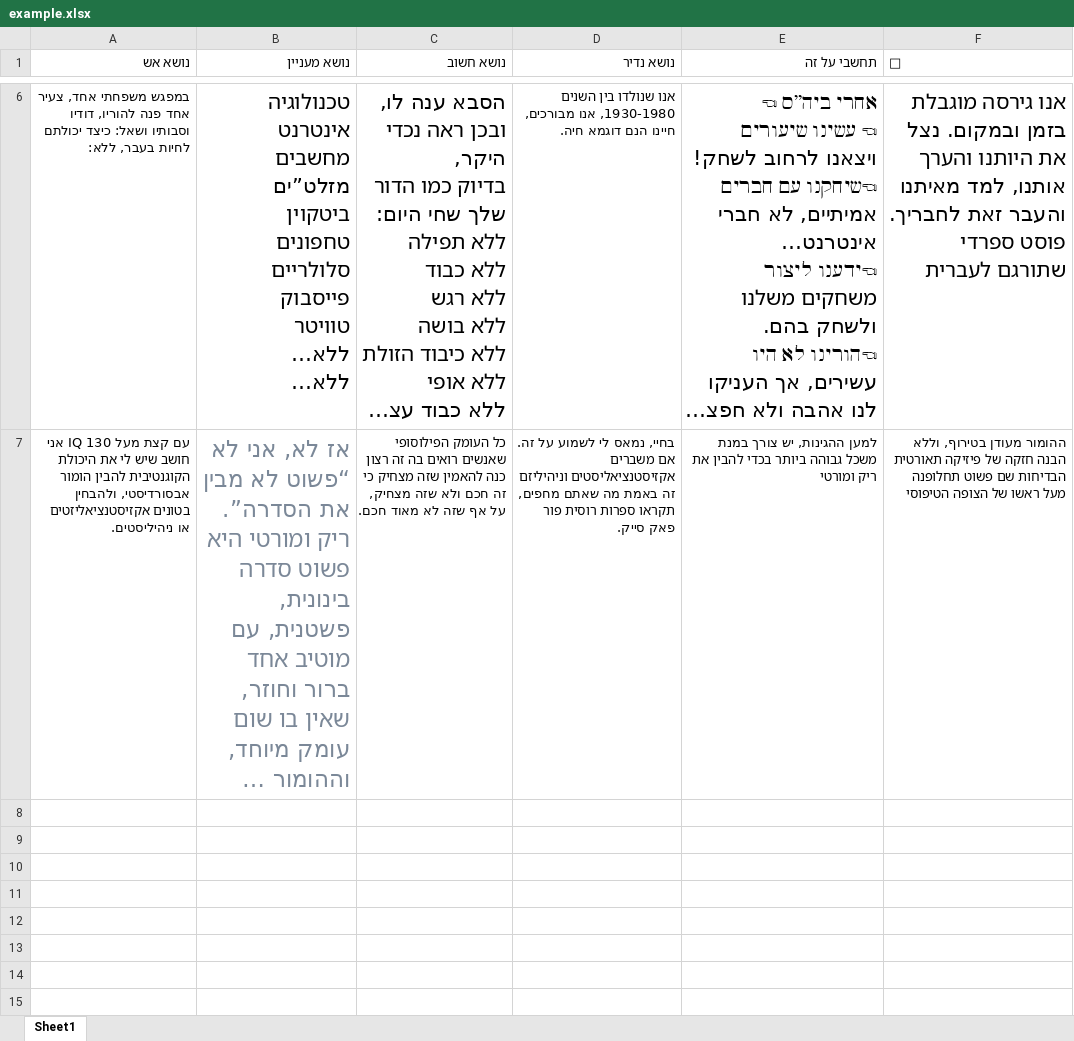
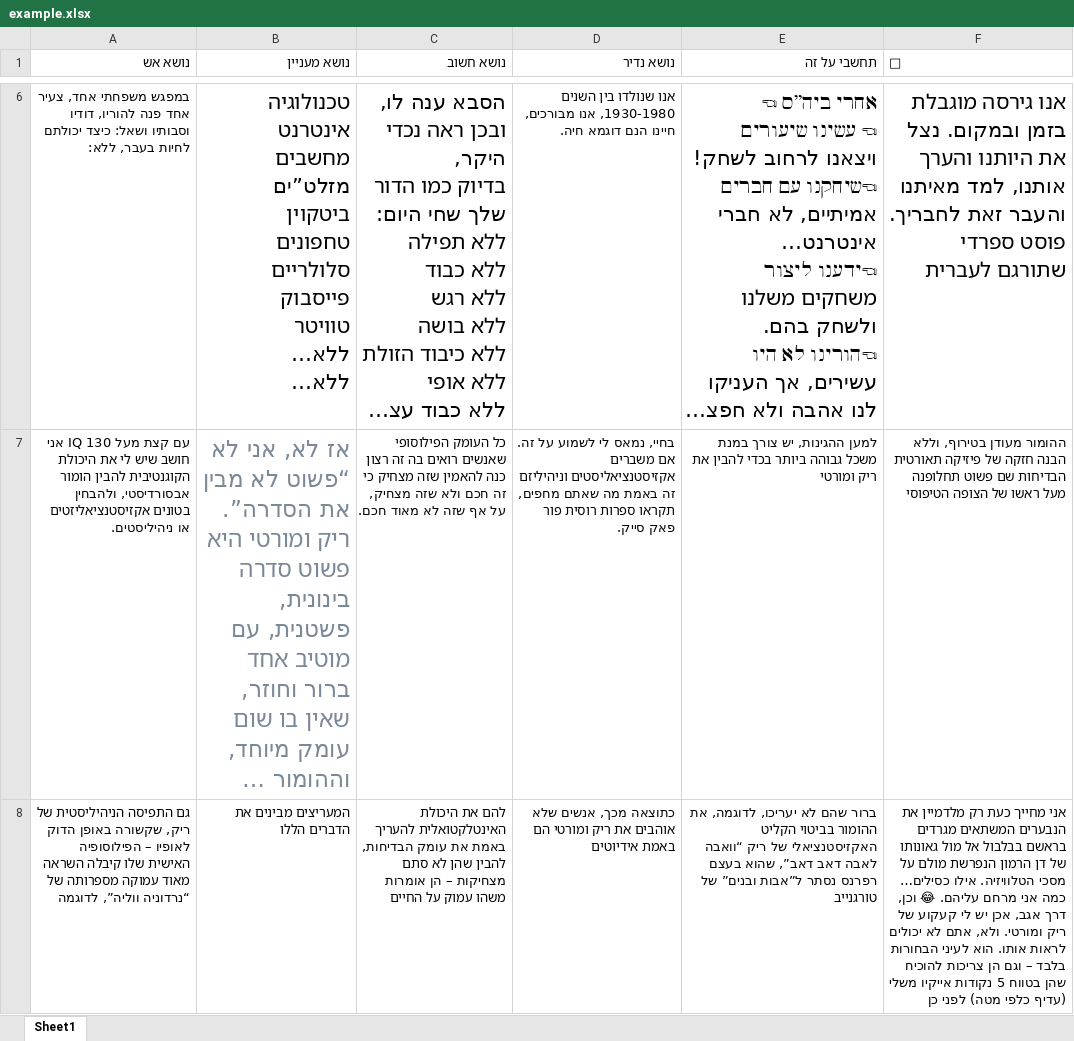
Before and after one commit to it-is-wednesday/jeopardy, an Excel workbook: example.xlsx, sheet Sheet1, drawn as a sheet; only a part is shown, gaps mark what is left out; long unchanged cells end in …; values as stored, in another font and other column widths than the file's, no borders; the diff names each change by its address in the sheet, - before the commit and + after, or states it on an @@ line.

Commit message:
example.xlsx add another row
now it's actually 7

```diff
--- a/example.xlsx (sheet Sheet1)
+++ b/example.xlsx (sheet Sheet1)
+row 8: גם התפיסה הניהיליסטית של ריק, שקשורה באופן הדוק לאופיו – הפילוסופיה האישית שלו קיבלה השראה מאוד עמוקה מספרותה של “נרדוניה ווליה”, לדוגמה | המעריצים מבינים את הדברים הללו | להם את היכולת האינטלקטואלית להעריך באמת את עומק הבדיחות, להבין שהן לא סתם מצחיקות – הן אומרות משהו עמוק על החיים | כתוצאה מכך, אנשים שלא אוהבים את ריק ומורטי הם באמת אידיוטים | ברור שהם לא יעריכו, לדוגמה, את ההומור בביטוי הקליט האקזיסטנציאלי של ריק “וואבה לאבה דאב דאב”, שהוא בעצם רפרנס נסתר ל”אבות ובנים” של טורגנייב | אני מחייך כעת רק מלדמיין את הנבערים המשתאים מגרדים בראשם בבלבול אל מול גאונותו של דן הרמון הנפרשת מולם על מסכי הטלוויזיה. אילו כסילים… כמה אני מרחם עליהם. 😂 וכן, דרך אגב, אכן יש לי קעקוע של ריק ומורטי. ולא, אתם לא יכולים לראות אותו. הוא לעיני הבחורות בלבד – וגם הן צריכות להוכיח שהן בטווח 5 נקודות אייקיו משלי (עדיף כלפי מטה) לפני כן
```
